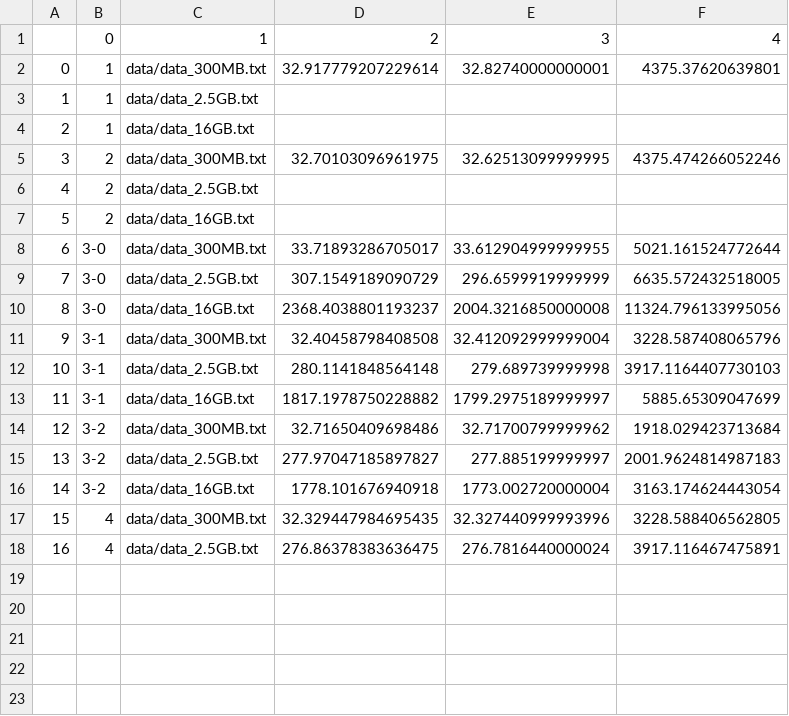
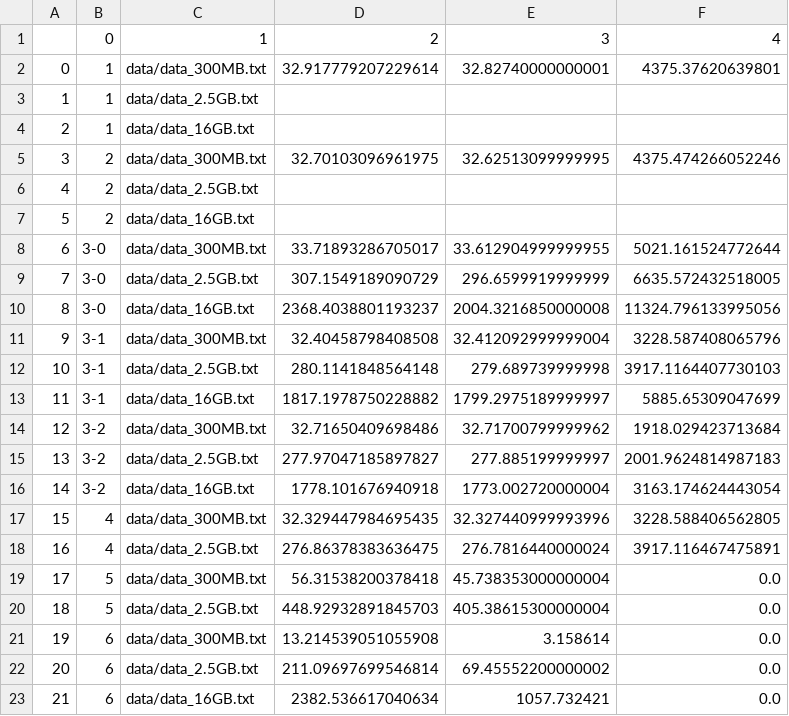
Before and after one commit to XinyiWang-Jessica/MSDS631-kmost, a CSV file: result.csv, drawn as a sheet.

Commit message:
Add multi-threading and multi-processing results

```diff
--- a/result.csv
+++ b/result.csv
@@ -18 +18,6 @@
 16,4,data/data_2.5GB.txt,276.86378383636475,276.7816440000024,3917.116467475891
+17,5,data/data_300MB.txt,56.31538200378418,45.738353000000004,0.0
+18,5,data/data_2.5GB.txt,448.92932891845703,405.38615300000004,0.0
+19,6,data/data_300MB.txt,13.214539051055908,3.158614,0.0
+20,6,data/data_2.5GB.txt,211.09697699546814,69.45552200000002,0.0
+21,6,data/data_16GB.txt,2382.536617040634,1057.732421,0.0
```
Also changed, not shown: 3 other files.
